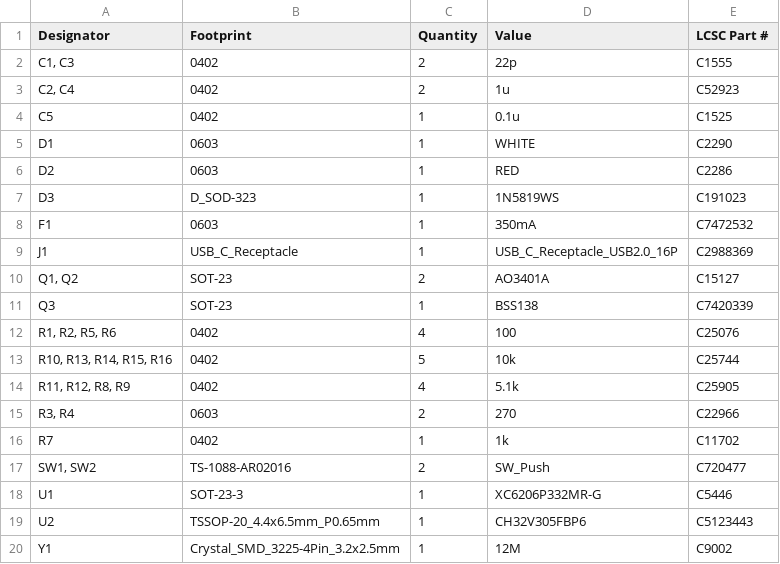
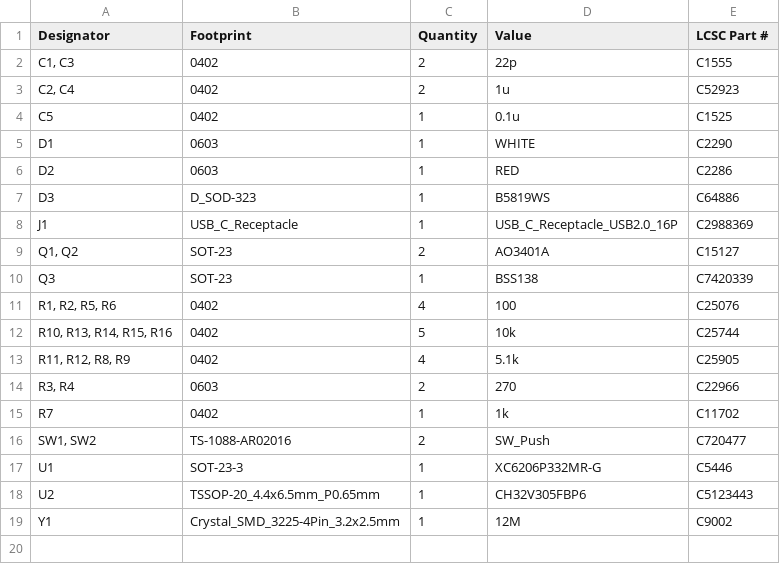
Before and after one commit to 21km43/WCH-LinkE-Mini, a CSV file: production/bom.csv, drawn as a sheet.

```diff
--- a/production/bom.csv
+++ b/production/bom.csv
@@ -6,4 +6,3 @@ D1,0603,1,WHITE,C2290
 D2,0603,1,RED,C2286
-D3,D_SOD-323,1,1N5819WS,C191023
-F1,0603,1,350mA,C7472532
+D3,D_SOD-323,1,B5819WS,C64886
 J1,USB_C_Receptacle,1,USB_C_Receptacle_USB2.0_16P,C2988369
```
Also changed, not shown: production/designators.csv, production/positions.csv, 9 other files.
